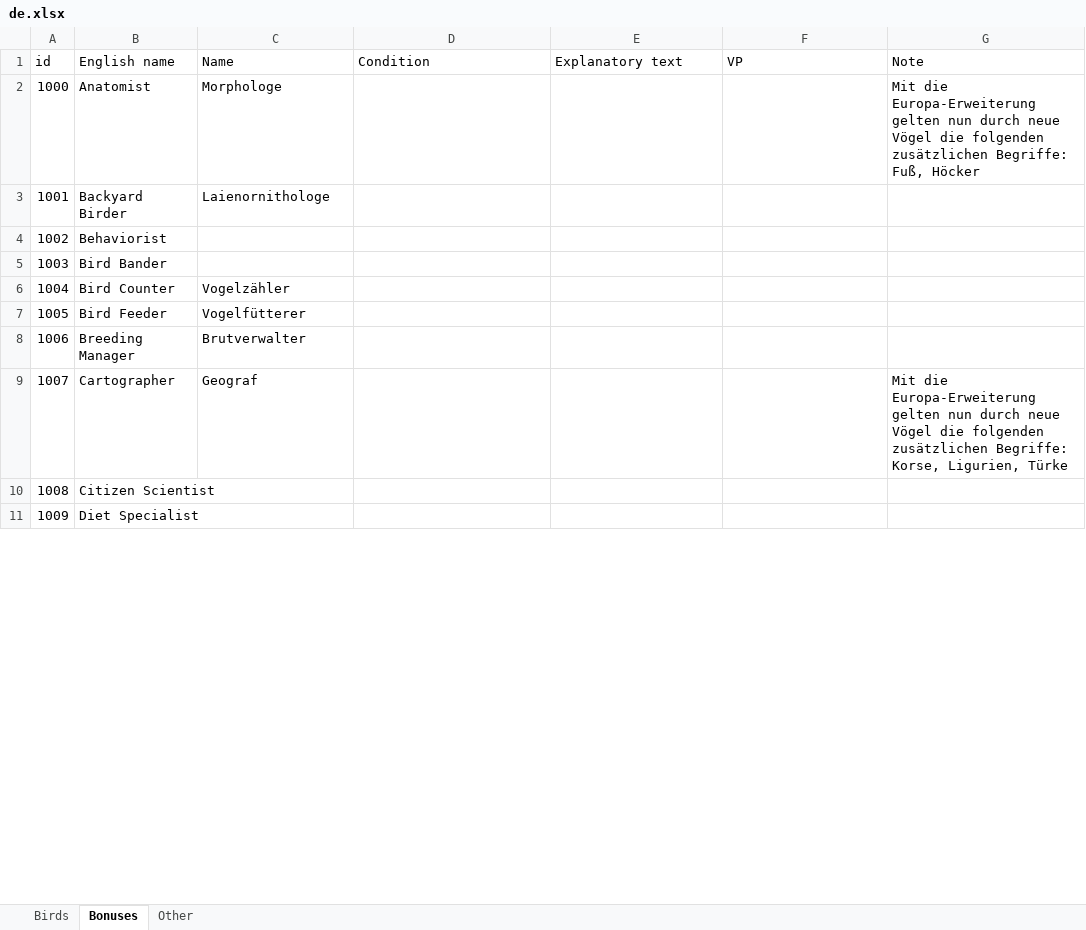
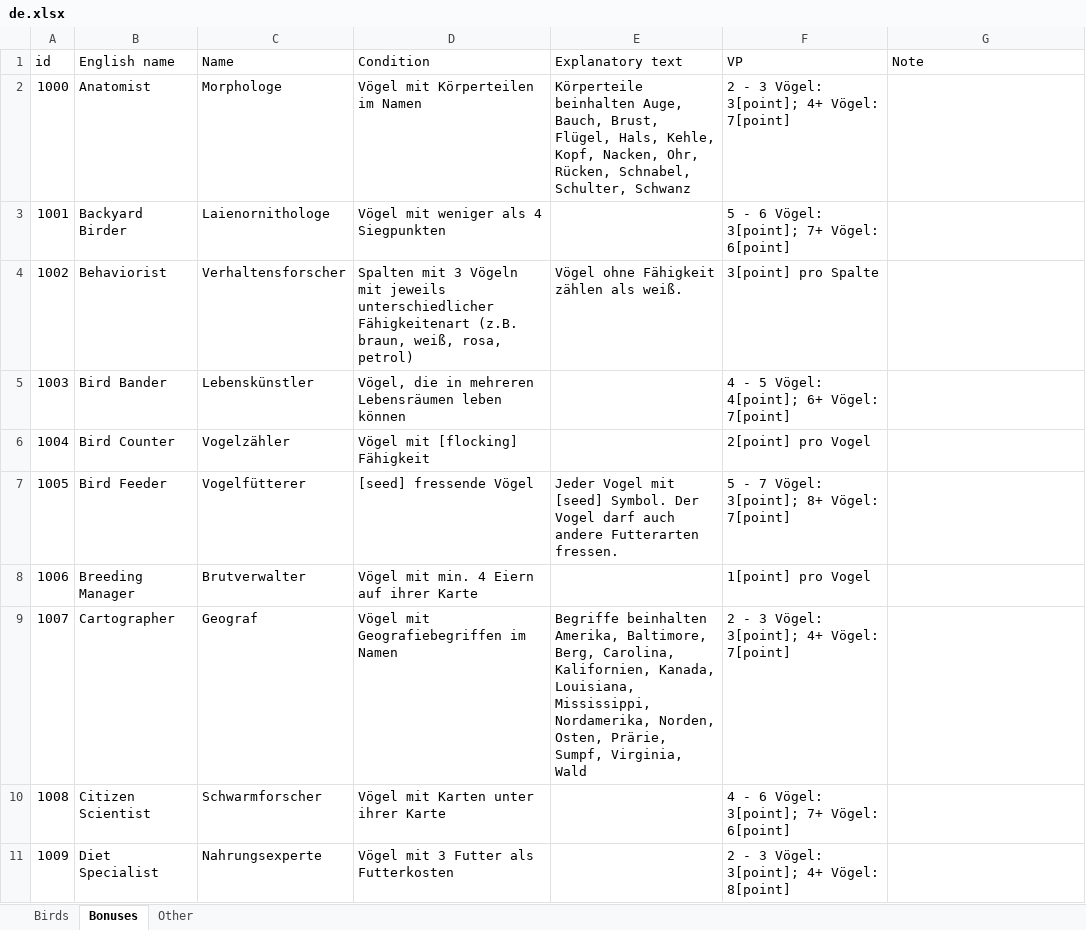
Before and after one commit to navarog/wingsearch, an Excel workbook: i18n/de.xlsx, sheet Bonuses, drawn as a sheet; only a part is shown; values as stored, in another font and other column widths than the file's, no borders; table styles not drawn; the diff covers the shown part only; the diff names each change by its address in the sheet, - before the commit and + after, or states it on an @@ line.

```diff
--- a/i18n/de.xlsx (sheet Bonuses)
+++ b/i18n/de.xlsx (sheet Bonuses)
-D2 (Condition): (empty)
+D2 (Condition): Vögel mit Körperteilen im Namen
-E2 (Explanatory text): (empty)
+E2 (Explanatory text): Körperteile beinhalten Auge, Bauch, Brust, Flügel, Hals, Kehle, Kopf, Nacken, Ohr, Rücken, Schnabel, Schulter, Schwanz
-F2 (VP): (empty)
+F2 (VP): 2 - 3 Vögel: 3[point]; 4+ Vögel: 7[point]
-G2 (Note): Mit die Europa-Erweiterung gelten nun durch neue Vögel die folgenden zusätzlichen Begriffe: Fuß, Höcker
+G2 (Note): (empty)
-D3 (Condition): (empty)
+D3 (Condition): Vögel mit weniger als 4 Siegpunkten
-F3 (VP): (empty)
+F3 (VP): 5 - 6 Vögel: 3[point]; 7+ Vögel: 6[point]
-C4 (Name): (empty)
+C4 (Name): Verhaltensforscher
-D4 (Condition): (empty)
+D4 (Condition): Spalten mit 3 Vögeln mit jeweils unterschiedlicher Fähigkeitenart (z.B. braun, weiß, rosa, petrol)
-E4 (Explanatory text): (empty)
+E4 (Explanatory text): Vögel ohne Fähigkeit zählen als weiß.
-F4 (VP): (empty)
+F4 (VP): 3[point] pro Spalte
-C5 (Name): (empty)
+C5 (Name): Lebenskünstler
-D5 (Condition): (empty)
+D5 (Condition): Vögel, die in mehreren Lebensräumen leben können
-F5 (VP): (empty)
+F5 (VP): 4 - 5 Vögel: 4[point]; 6+ Vögel: 7[point]
-D6 (Condition): (empty)
+D6 (Condition): Vögel mit [flocking] Fähigkeit
-F6 (VP): (empty)
+F6 (VP): 2[point] pro Vogel
-D7 (Condition): (empty)
+D7 (Condition): [seed] fressende Vögel
-E7 (Explanatory text): (empty)
+E7 (Explanatory text): Jeder Vogel mit [seed] Symbol. Der Vogel darf auch andere Futterarten fressen.
-F7 (VP): (empty)
+F7 (VP): 5 - 7 Vögel: 3[point]; 8+ Vögel: 7[point]
-D8 (Condition): (empty)
+D8 (Condition): Vögel mit min. 4 Eiern auf ihrer Karte
-F8 (VP): (empty)
+F8 (VP): 1[point] pro Vogel
-D9 (Condition): (empty)
+D9 (Condition): Vögel mit Geografiebegriffen im Namen
-E9 (Explanatory text): (empty)
+E9 (Explanatory text): Begriffe beinhalten Amerika, Baltimore, Berg, Carolina, Kalifornien, Kanada, Louisiana, Mississippi, Nordamerika, Norden, Osten, Prärie, Sumpf, Virginia, Wald
-F9 (VP): (empty)
+F9 (VP): 2 - 3 Vögel: 3[point]; 4+ Vögel: 7[point]
-G9 (Note): Mit die Europa-Erweiterung gelten nun durch neue Vögel die folgenden zusätzlichen Begriffe: Korse, Ligurien, Türke
+G9 (Note): (empty)
-C10 (Name): (empty)
+C10 (Name): Schwarmforscher
-D10 (Condition): (empty)
+D10 (Condition): Vögel mit Karten unter ihrer Karte
-F10 (VP): (empty)
+F10 (VP): 4 - 6 Vögel: 3[point]; 7+ Vögel: 6[point]
-C11 (Name): (empty)
+C11 (Name): Nahrungsexperte
-D11 (Condition): (empty)
+D11 (Condition): Vögel mit 3 Futter als Futterkosten
-F11 (VP): (empty)
+F11 (VP): 2 - 3 Vögel: 3[point]; 4+ Vögel: 8[point]
```
Also changed, not shown: 1 added row, 1 removed row and 86 edited cells elsewhere in this sheet, sheet Birds, sheet Other, 2 other files.
